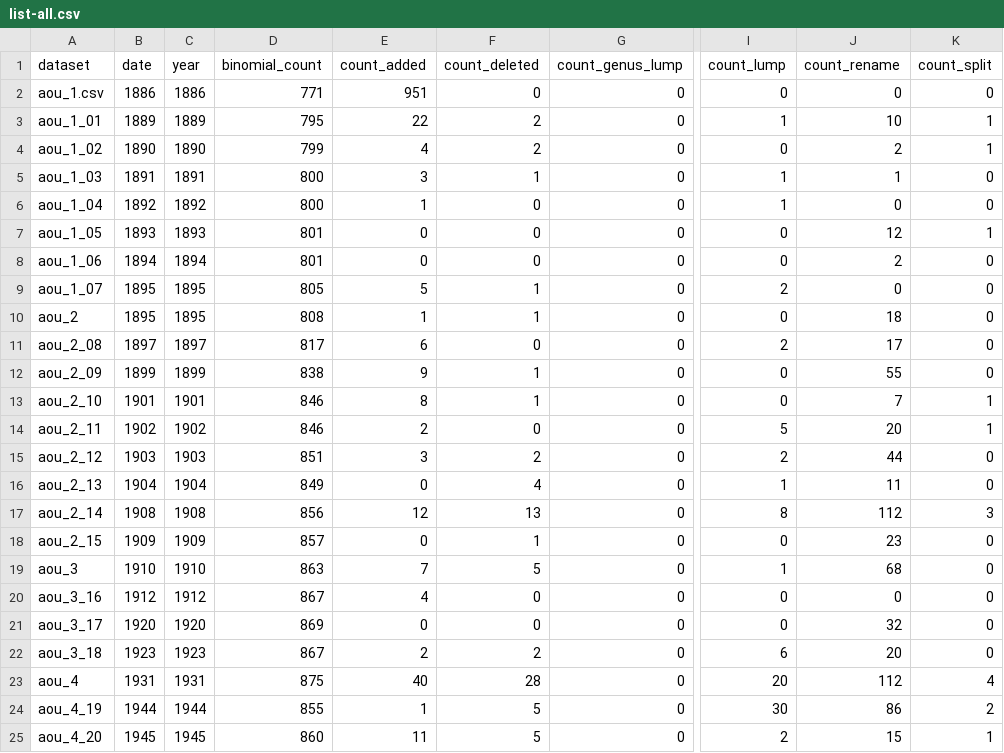
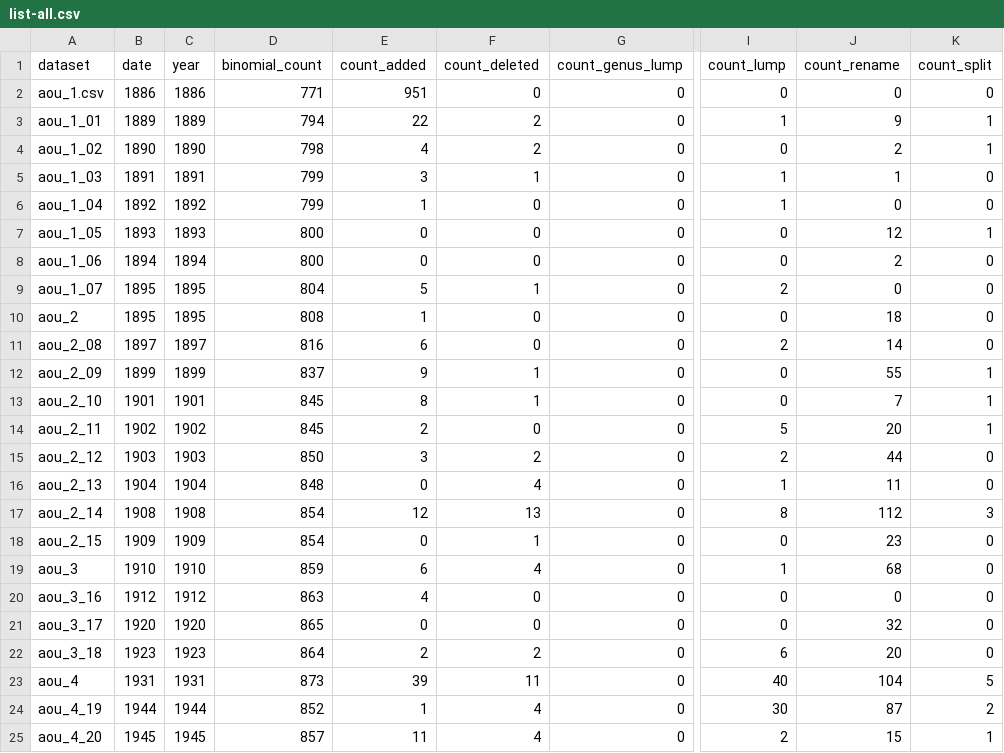
Before and after one commit to gaurav/scinames, a CSV file: Test Cases/AOU Checklists/project_stats/list-all.csv, drawn as a sheet; only a part is shown, gaps mark what is left out; the diff covers the shown part only; the diff names each change by its address in the sheet, - before the commit and + after, or states it on an @@ line.

```diff
--- a/Test Cases/AOU Checklists/project_stats/list-all.csv
+++ b/Test Cases/AOU Checklists/project_stats/list-all.csv
-D3 (binomial_count): 795
+D3 (binomial_count): 794
-J3 (count_rename): 10
+J3 (count_rename): 9
-D4 (binomial_count): 799
+D4 (binomial_count): 798
-D5:D6 (binomial_count): 800
+D5:D6 (binomial_count): 799
-D7:D8 (binomial_count): 801
+D7:D8 (binomial_count): 800
-D9 (binomial_count): 805
+D9 (binomial_count): 804
-F10 (count_deleted): 1
+F10 (count_deleted): 0
-D11 (binomial_count): 817
+D11 (binomial_count): 816
-J11 (count_rename): 17
+J11 (count_rename): 14
-D12 (binomial_count): 838
+D12 (binomial_count): 837
-K12 (count_split): 0
+K12 (count_split): 1
-D13:D14 (binomial_count): 846
+D13:D14 (binomial_count): 845
-D15 (binomial_count): 851
+D15 (binomial_count): 850
-D16 (binomial_count): 849
+D16 (binomial_count): 848
-D17 (binomial_count): 856
+D17 (binomial_count): 854
-D18 (binomial_count): 857
+D18 (binomial_count): 854
-D19 (binomial_count): 863
+D19 (binomial_count): 859
-E19 (count_added): 7
+E19 (count_added): 6
-F19 (count_deleted): 5
+F19 (count_deleted): 4
-D20 (binomial_count): 867
+D20 (binomial_count): 863
-D21 (binomial_count): 869
+D21 (binomial_count): 865
-D22 (binomial_count): 867
+D22 (binomial_count): 864
-D23 (binomial_count): 875
+D23 (binomial_count): 873
-E23 (count_added): 40
+E23 (count_added): 39
-F23 (count_deleted): 28
+F23 (count_deleted): 11
-I23 (count_lump): 20
+I23 (count_lump): 40
-J23 (count_rename): 112
+J23 (count_rename): 104
-K23 (count_split): 4
+K23 (count_split): 5
-D24 (binomial_count): 855
+D24 (binomial_count): 852
-F24:F25 (count_deleted): 5
+F24:F25 (count_deleted): 4
-J24 (count_rename): 86
+J24 (count_rename): 87
-D25 (binomial_count): 860
+D25 (binomial_count): 857
```
Also changed, not shown: 59 edited cells elsewhere in this file, Test Cases/AOU Checklists/analysis_by_year/tables/perfect_reversions_summary.csv, Test Cases/AOU Checklists/analysis_by_year/tables/table_s4_hmod_order_pre1982.csv, 18 other files.
